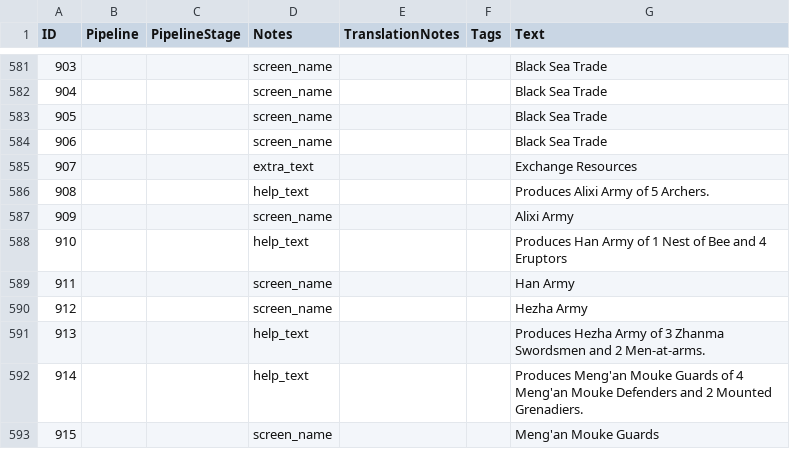
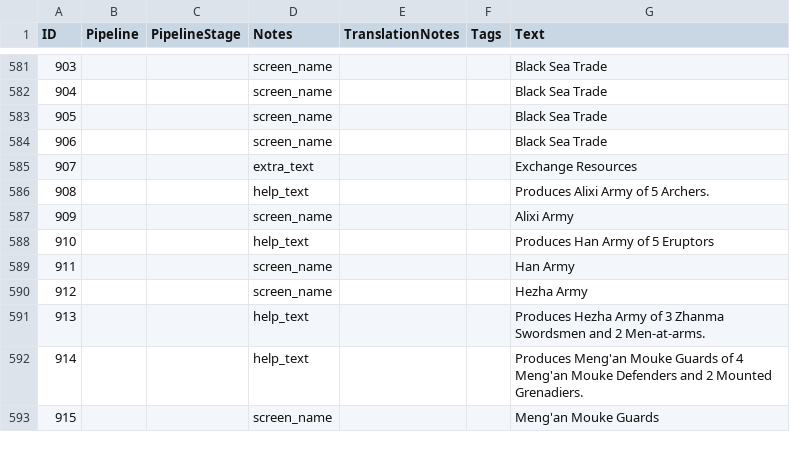
Before and after one commit to Seicing/aoe4legion, a CSV file: assets/locdb/24blastNoB_en.csv, drawn as a sheet; only a part is shown, gaps mark what is left out.

```diff
--- a/assets/locdb/24blastNoB_en.csv
+++ b/assets/locdb/24blastNoB_en.csv
@@ -587,3 +587,3 @@
 909,,,screen_name,,,Alixi Army
-910,,,help_text,,,Produces Han Army of 1 Nest of Bee and 4 Eruptors
+910,,,help_text,,,Produces Han Army of 5 Eruptors
 911,,,screen_name,,,Han Army
```
Also changed, not shown: assets/locdb/24blastNoB_de.csv, assets/locdb/24blastNoB_zh-hans.csv, 8 other files.
